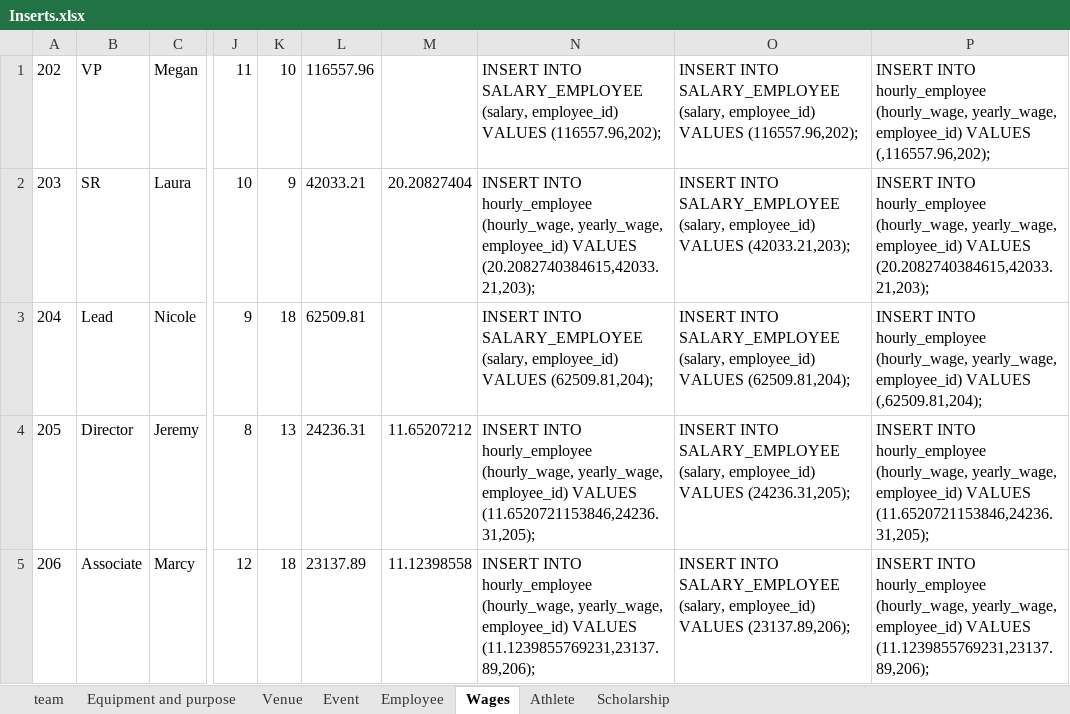
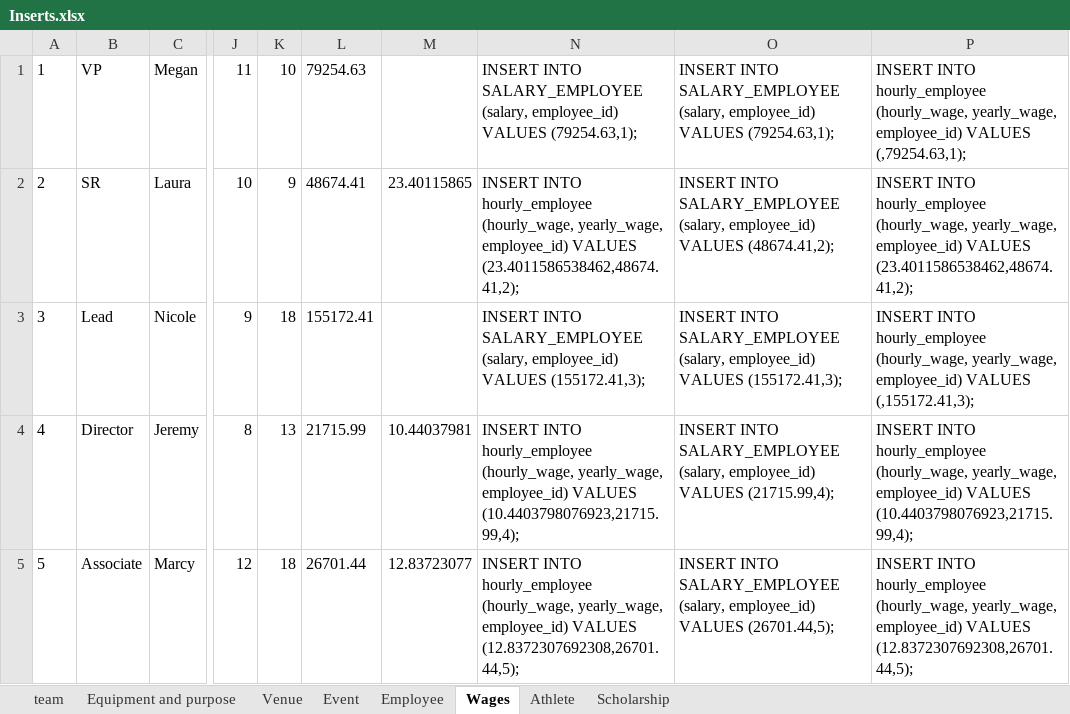
Before and after one commit to ratthree/group_three, an Excel workbook: db_files/other/Inserts.xlsx, sheet Wages, drawn as a sheet; only a part is shown, gaps mark what is left out; values as stored, in another font and other column widths than the file's, no borders; the diff covers the shown part only; the diff names each change by its address in the sheet, - before the commit and + after, or states it on an @@ line.

```diff
--- a/db_files/other/Inserts.xlsx (sheet Wages)
+++ b/db_files/other/Inserts.xlsx (sheet Wages)
-A1: 202
+A1: 1
-L1: 116557.96
+L1: 79254.63
-N1: …employee_id) VALUES (116557.96,202);
+N1: …employee_id) VALUES (79254.63,1);
-O1: …employee_id) VALUES (116557.96,202);
+O1: …employee_id) VALUES (79254.63,1);
-P1: …employee_id) VALUES (,116557.96,202);
+P1: …employee_id) VALUES (,79254.63,1);
-A2: 203
+A2: 2
-L2: 42033.21
+L2: 48674.41
-M2: 20.20827404
+M2: 23.40115865
-N2: …employee_id) VALUES (20.2082740384615,42033.21,203);
+N2: …employee_id) VALUES (23.4011586538462,48674.41,2);
-O2: …employee_id) VALUES (42033.21,203);
+O2: …employee_id) VALUES (48674.41,2);
-P2: …employee_id) VALUES (20.2082740384615,42033.21,203);
+P2: …employee_id) VALUES (23.4011586538462,48674.41,2);
-A3: 204
+A3: 3
-L3: 62509.81
+L3: 155172.41
-N3: …employee_id) VALUES (62509.81,204);
+N3: …employee_id) VALUES (155172.41,3);
-O3: …employee_id) VALUES (62509.81,204);
+O3: …employee_id) VALUES (155172.41,3);
-P3: …employee_id) VALUES (,62509.81,204);
+P3: …employee_id) VALUES (,155172.41,3);
-A4: 205
+A4: 4
-L4: 24236.31
+L4: 21715.99
-M4: 11.65207212
+M4: 10.44037981
-N4: …employee_id) VALUES (11.6520721153846,24236.31,205);
+N4: …employee_id) VALUES (10.4403798076923,21715.99,4);
-O4: …employee_id) VALUES (24236.31,205);
+O4: …employee_id) VALUES (21715.99,4);
-P4: …employee_id) VALUES (11.6520721153846,24236.31,205);
+P4: …employee_id) VALUES (10.4403798076923,21715.99,4);
-A5: 206
+A5: 5
-L5: 23137.89
+L5: 26701.44
-M5: 11.12398558
+M5: 12.83723077
-N5: …employee_id) VALUES (11.1239855769231,23137.89,206);
+N5: …employee_id) VALUES (12.8372307692308,26701.44,5);
-O5: …employee_id) VALUES (23137.89,206);
+O5: …employee_id) VALUES (26701.44,5);
-P5: …employee_id) VALUES (11.1239855769231,23137.89,206);
+P5: …employee_id) VALUES (12.8372307692308,26701.44,5);
```
Also changed, not shown: 518 edited cells elsewhere in this sheet, sheet Athlete, sheet Event, sheet Employee, sheet Venue, sheet Scholarship, sheet Equipment and purpose, 1 more sheet, formulas that keep their value, 3 other files.
